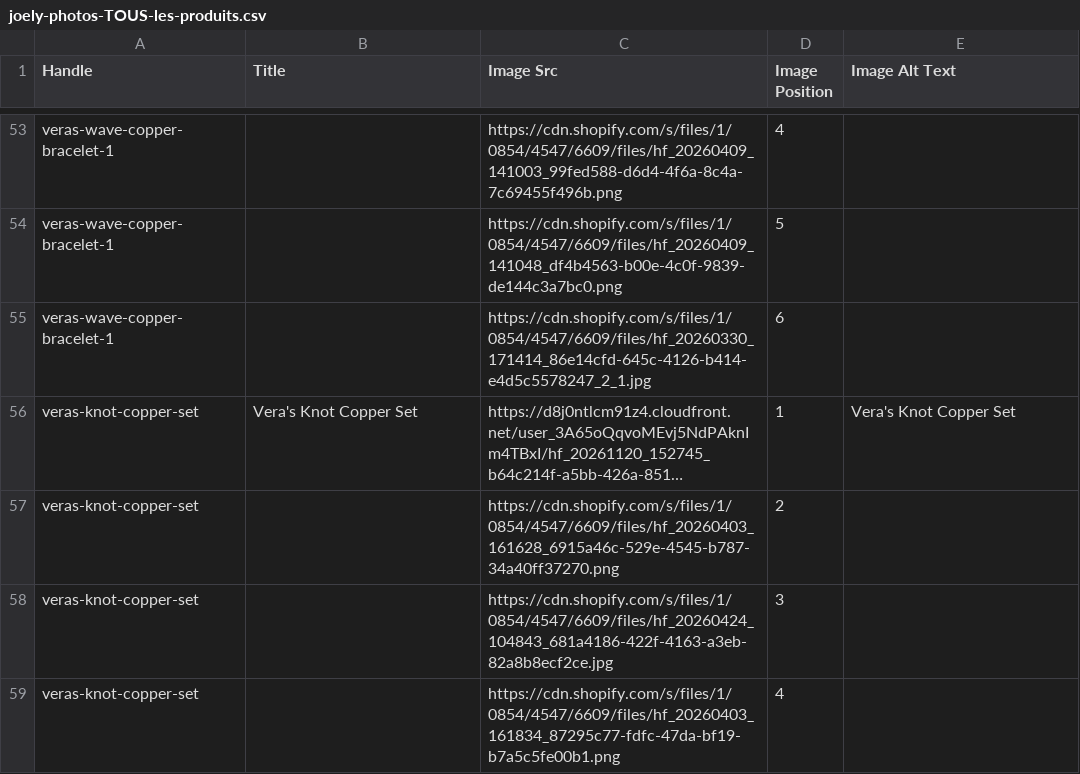
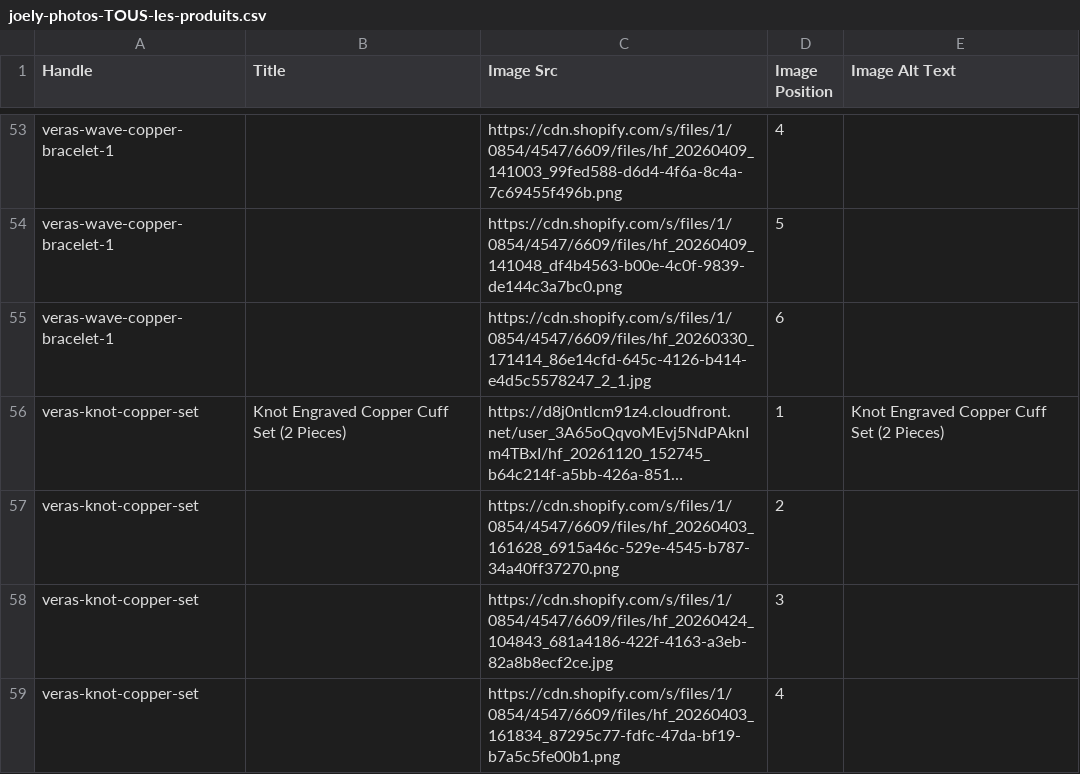
Before and after one commit to AACODES1/crypto-ticker, a CSV file: joely-photos-TOUS-les-produits.csv, drawn as a sheet; only a part is shown, gaps mark what is left out; long unchanged cells end in …; the diff covers the shown part only; the diff names each change by its address in the sheet, - before the commit and + after, or states it on an @@ line.

```diff
--- a/joely-photos-TOUS-les-produits.csv
+++ b/joely-photos-TOUS-les-produits.csv
-B56 (Title): Vera's Knot Copper Set
+B56 (Title): Knot Engraved Copper Cuff Set (2 Pieces)
-E56 (Image Alt Text): Vera's Knot Copper Set
+E56 (Image Alt Text): Knot Engraved Copper Cuff Set (2 Pieces)
```
Also changed, not shown: 180 edited cells elsewhere in this file, 1 other file.
